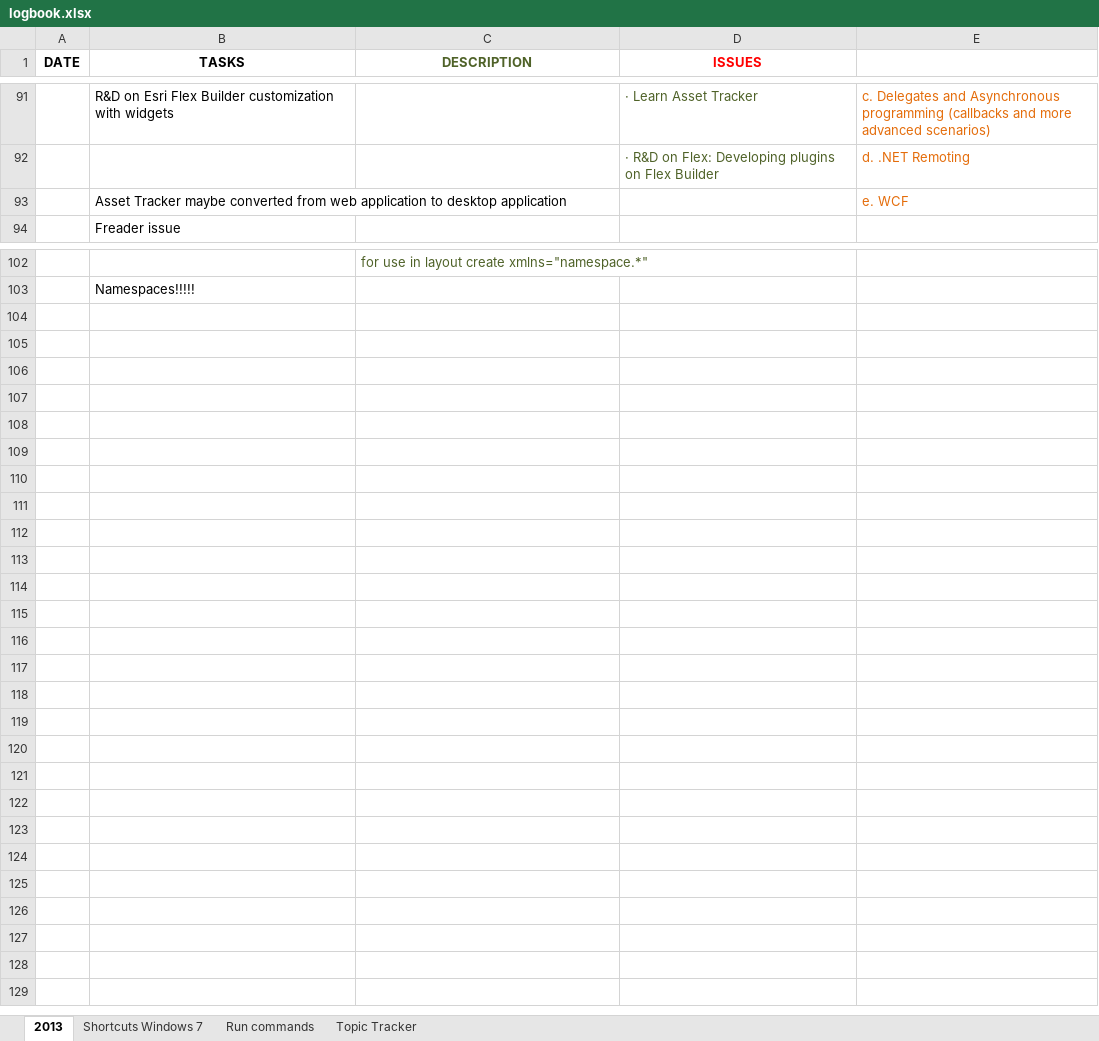
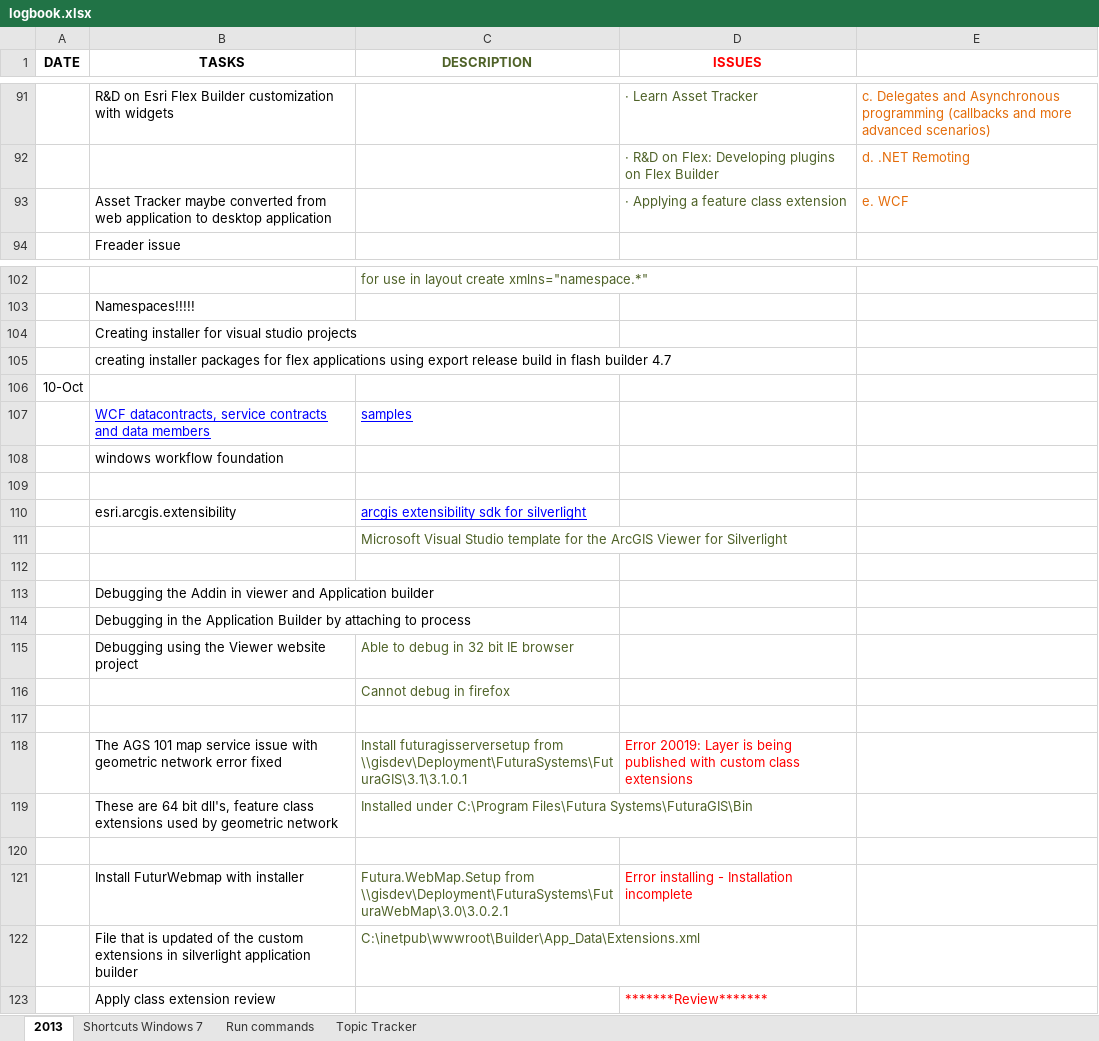
Before and after one commit to jp106/Documents, an Excel workbook: logbook.xlsx, sheet 2013, drawn as a sheet; only a part is shown, gaps mark what is left out; values as stored, in another font and other column widths than the file's, no borders; charts and pictures not drawn; the diff names each change by its address in the sheet, - before the commit and + after, or states it on an @@ line.

```diff
--- a/logbook.xlsx (sheet 2013)
+++ b/logbook.xlsx (sheet 2013)
-D93 (ISSUES): (empty)
+D93 (ISSUES): · Applying a feature class extension
+row 104:  | Creating installer for visual studio projects
+row 105:  | creating installer packages for flex applications using export release build in flash builder 4.7
+row 106: 10-Oct
+row 107:  | WCF datacontracts, service contracts and data members | samples
+row 108:  | windows workflow foundation
+row 109: (empty)
+row 110:  | esri.arcgis.extensibility | arcgis extensibility sdk for silverlight
+row 111:  |  | Microsoft Visual Studio template for the ArcGIS Viewer for Silverlight
+row 112: (empty)
+row 113:  | Debugging the Addin in viewer and Application builder
+row 114:  | Debugging in the Application Builder by attaching to process
+row 115:  | Debugging using the Viewer website project | Able to debug in 32 bit IE browser
+row 116:  |  | Cannot debug in firefox
+row 117: (empty)
+row 118:  | The AGS 101 map service issue with geometric network error fixed | Install futuragisserversetup from \\gisdev\Deployment\FuturaSystems\FuturaGIS\3.1\3.1.0.1 | Error 20019: Layer is being published with custom class extensions
+row 119:  | These are 64 bit dll's, feature class extensions used by geometric network | Installed under C:\Program Files\Futura Systems\FuturaGIS\Bin
+row 120: (empty)
+row 121:  | Install FuturWebmap with installer | Futura.WebMap.Setup from \\gisdev\Deployment\FuturaSystems\FuturaWebMap\3.0\3.0.2.1 | Error installing - Installation incomplete
+row 122:  | File that is updated of the custom extensions in silverlight application builder | C:\inetpub\wwwroot\Builder\App_Data\Extensions.xml
+row 123:  | Apply class extension review |  | *******Review*******
```
Also changed, not shown: charts or pictures, 2 other files.
